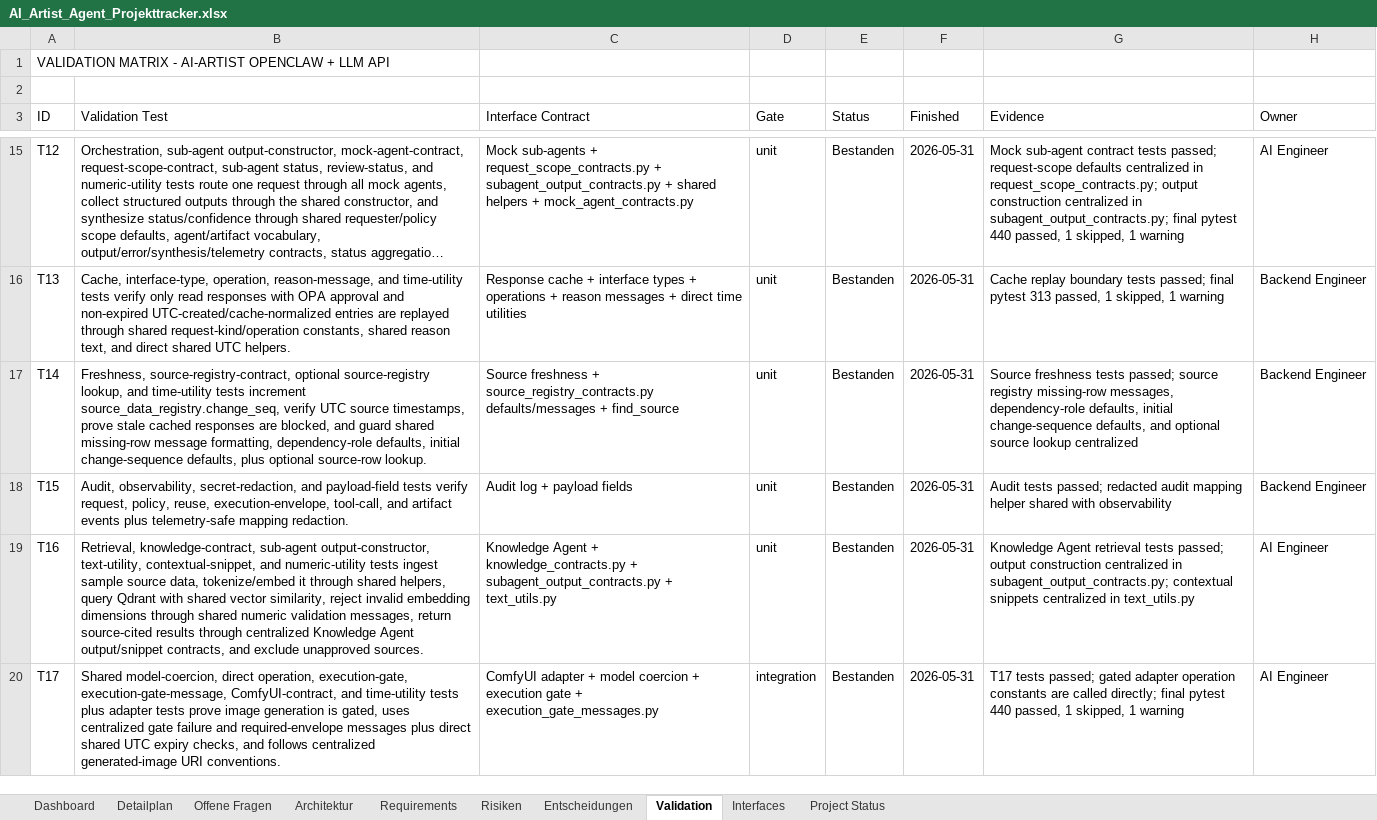
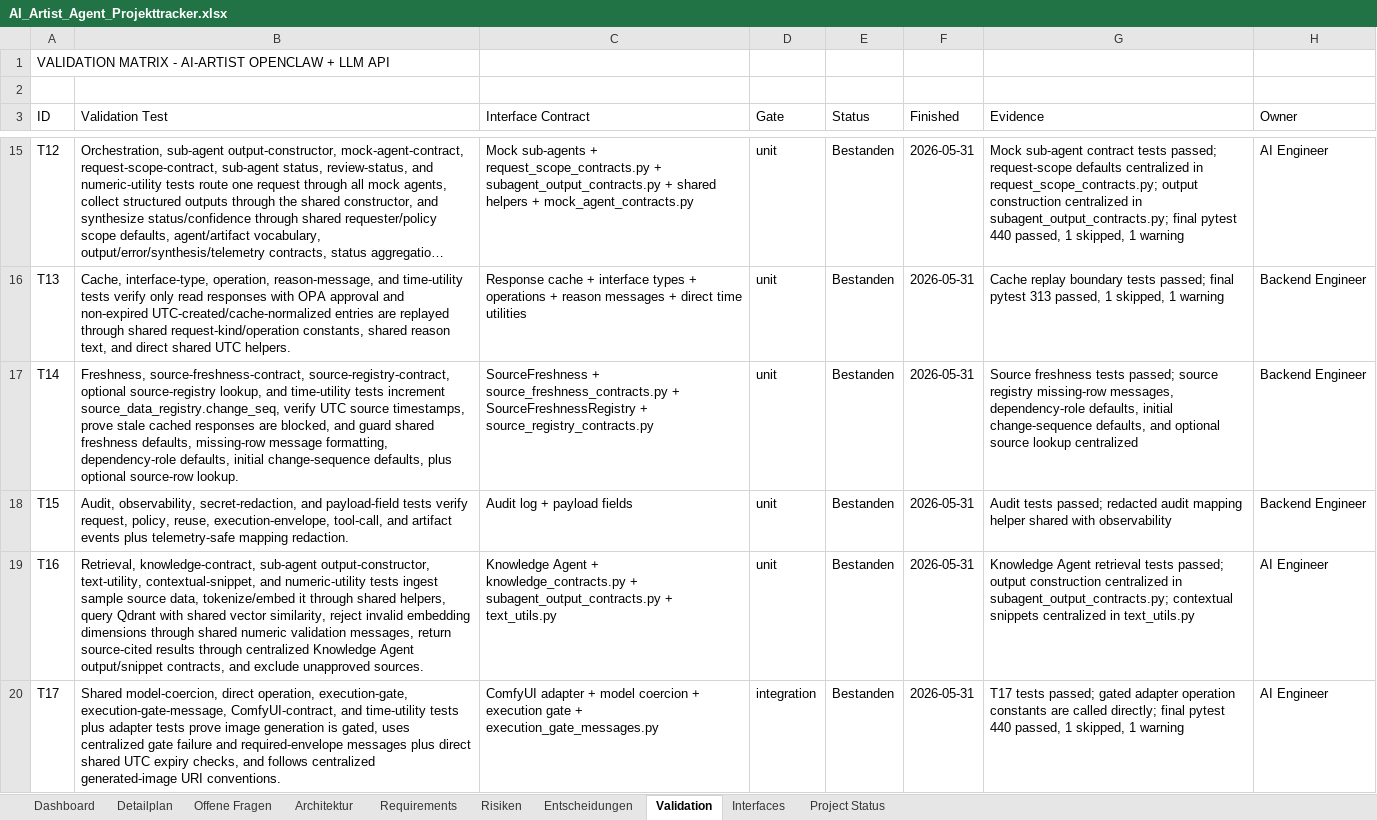
Before and after one commit to artprof964/AI-Artist, an Excel workbook: AI_Artist_Agent_Projekttracker.xlsx, sheet Validation, drawn as a sheet; only a part is shown, gaps mark what is left out; long unchanged cells end in …; values as stored, in another font and other column widths than the file's, no borders; the diff covers the shown part only; the diff names each change by its address in the sheet, - before the commit and + after, or states it on an @@ line.

```diff
--- a/AI_Artist_Agent_Projekttracker.xlsx (sheet Validation)
+++ b/AI_Artist_Agent_Projekttracker.xlsx (sheet Validation)
-B17 (Validation Test): Freshness, source-registry-contract, optional source-registry lookup, and time-utility tests increment source_data_registry.change_seq, verify UTC source timestamps, prove stale cached responses are blocked, and guard shared missing-row message…
+B17 (Validation Test): Freshness, source-freshness-contract, source-registry-contract, optional source-registry lookup, and time-utility tests increment source_data_registry.change_seq, verify UTC source timestamps, prove stale cached responses are blocked, and guard shared freshness defaults, missing-row message…
-C17 (Interface Contract): Source freshness + source_registry_contracts.py defaults/messages + find_source
+C17 (Interface Contract): SourceFreshness + source_freshness_contracts.py + SourceFreshnessRegistry + source_registry_contracts.py
```
Also changed, not shown: 2 edited cells elsewhere in this sheet, sheet Project Status, 9 other files.
